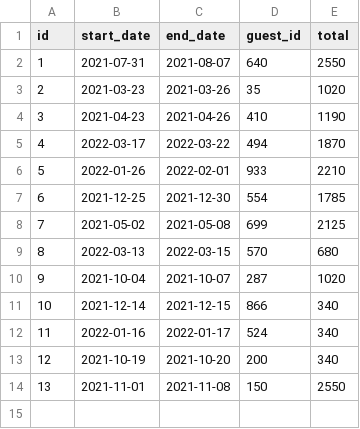
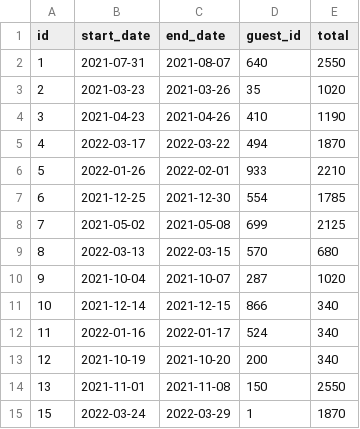
Before and after one commit to WinterXBeholder/dont-wreck-my-house, a CSV file: data/reservations/3edda6bc-ab95-49a8-8962-d50b53f84b15.csv, drawn as a sheet; the diff names each change by its address in the sheet, - before the commit and + after, or states it on an @@ line.

Commit message:
start and end dates can overlap. Total calculator corrected to not flip weekend and weekday rates. Enter to Continue added to no-result events.

```diff
--- a/data/reservations/3edda6bc-ab95-49a8-8962-d50b53f84b15.csv
+++ b/data/reservations/3edda6bc-ab95-49a8-8962-d50b53f84b15.csv
+row 15: 15 | 2022-03-24 | 2022-03-29 | 1 | 1870
```
Also changed, not shown: 4 other files.
